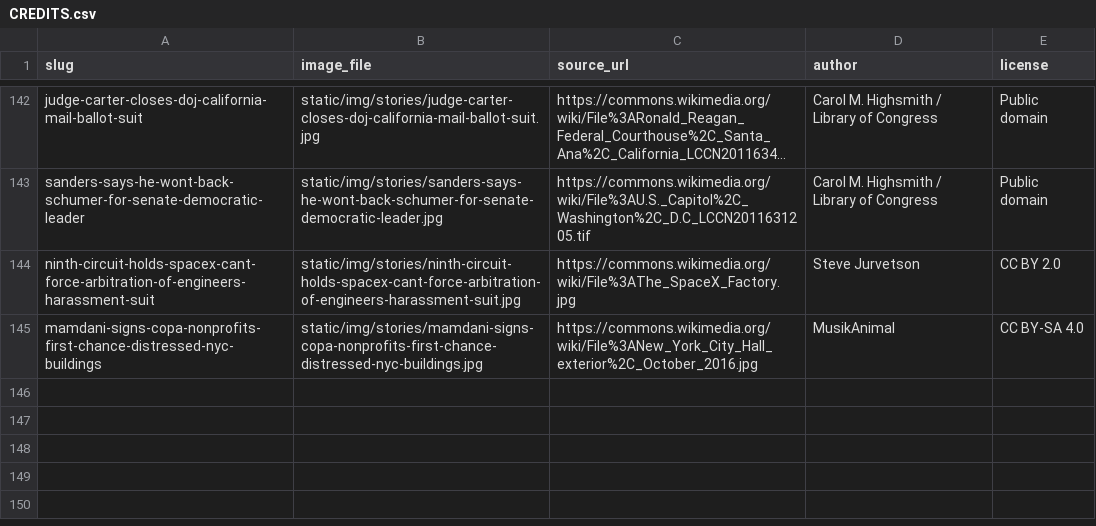
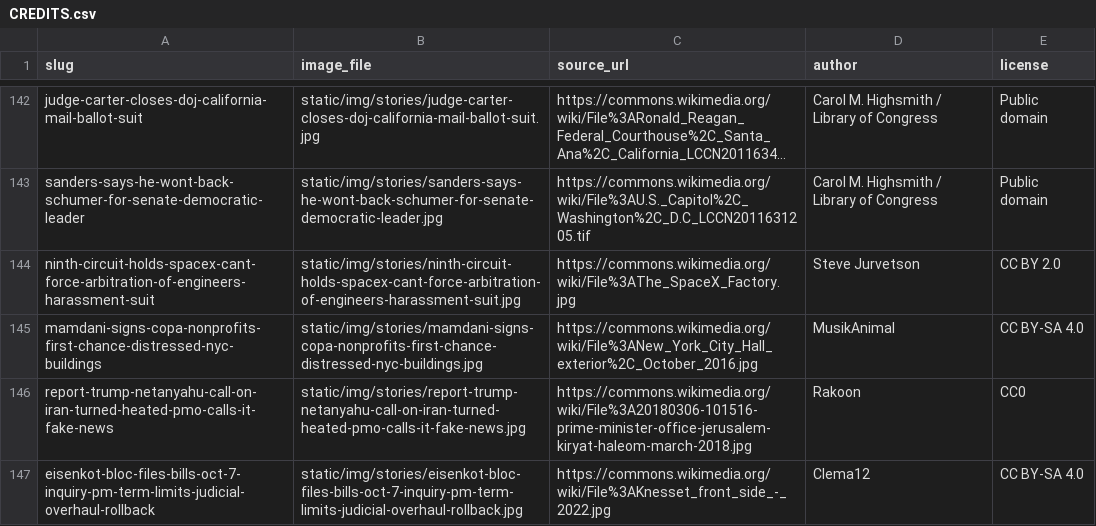
Before and after one commit to amclips/AFNS, a CSV file: CREDITS.csv, drawn as a sheet; only a part is shown, gaps mark what is left out; long unchanged cells end in …; the diff names each change by its address in the sheet, - before the commit and + after, or states it on an @@ line.

```diff
--- a/CREDITS.csv
+++ b/CREDITS.csv
+row 146: report-trump-netanyahu-call-on-iran-turned-heated-pmo-calls-it-fake-news | static/img/stories/report-trump-netanyahu-call-on-iran-turned-heated-pmo-calls-it-fake-news.jpg | https://commons.wikimedia.org/wiki/File%3A20180306-101516-prime-minister-office-jerusalem-kiryat-haleom-march-2018.jpg | Rakoon | CC0
+row 147: eisenkot-bloc-files-bills-oct-7-inquiry-pm-term-limits-judicial-overhaul-rollback | static/img/stories/eisenkot-bloc-files-bills-oct-7-inquiry-pm-term-limits-judicial-overhaul-rollback.jpg | https://commons.wikimedia.org/wiki/File%3AKnesset_front_side_-_2022.jpg | Clema12 | CC BY-SA 4.0
```
Also changed, not shown: 4 other files.
